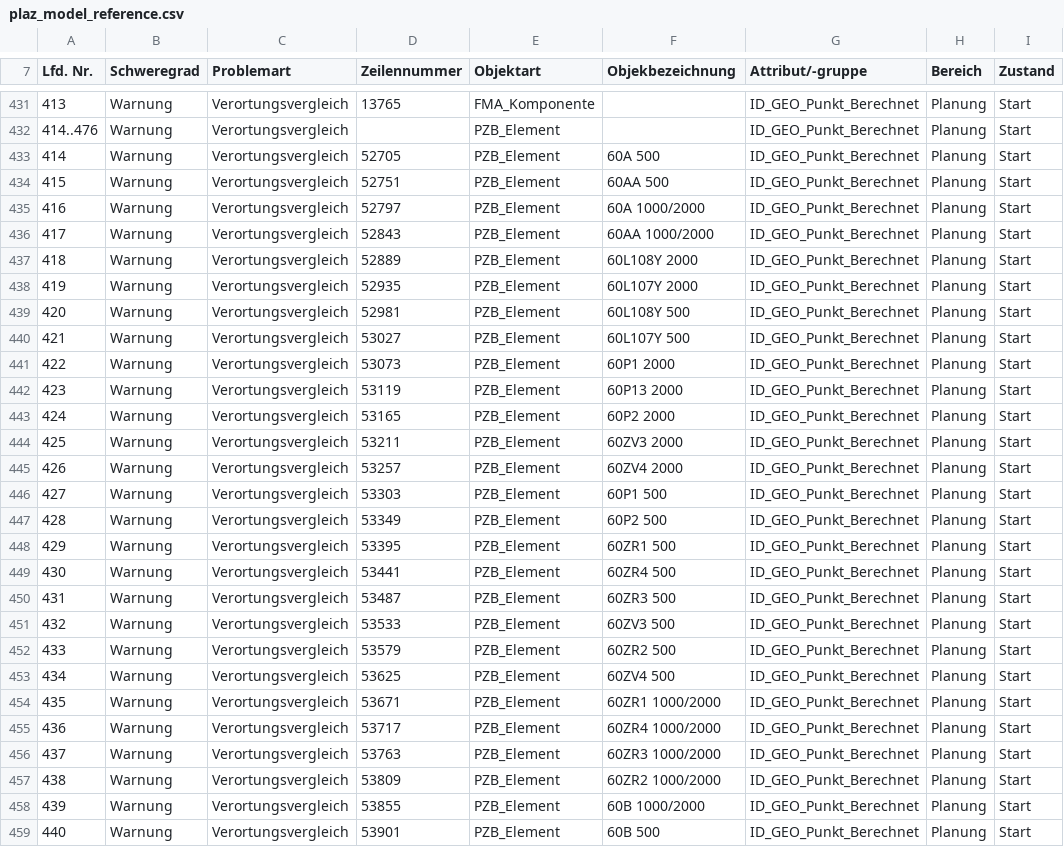
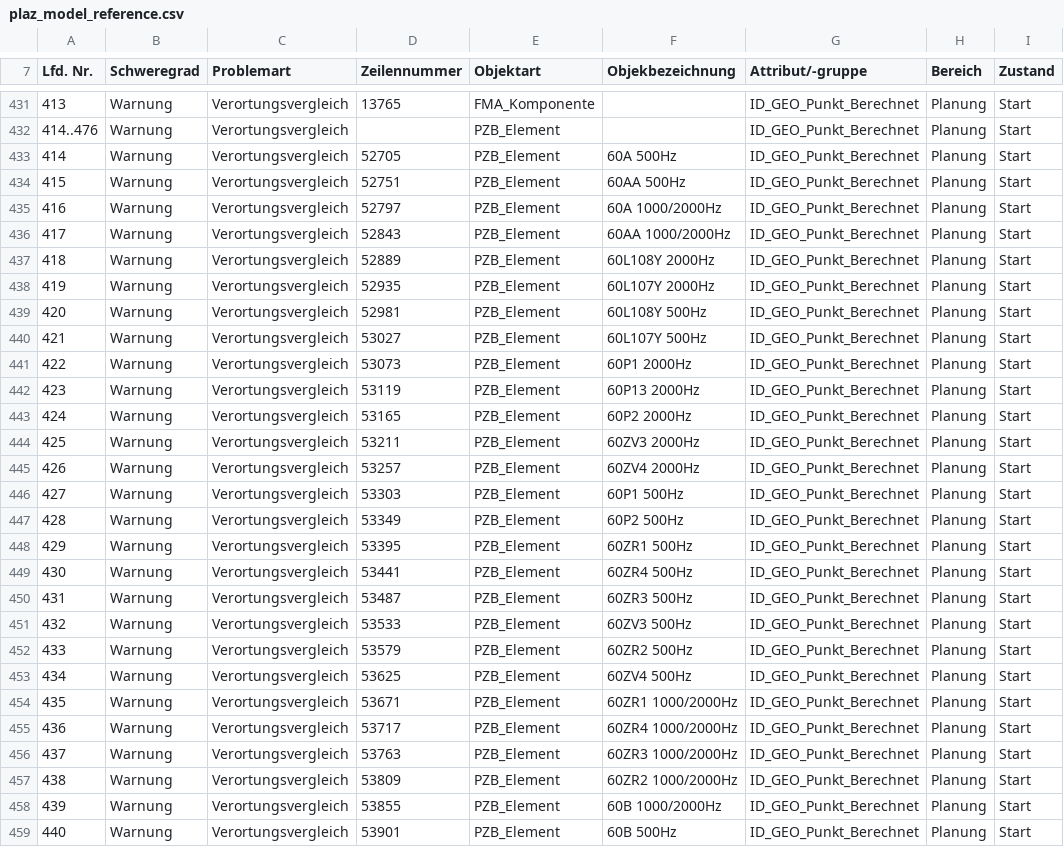
Before and after one commit to eclipse-set/set, a CSV file: java/bundles/org.eclipse.set.swtbot/test_res/table_reference/pphn_1_10_0_3/plaz_model_reference.csv, drawn as a sheet; only a part is shown, gaps mark what is left out; the diff covers the shown part only; the diff names each change by its address in the sheet, - before the commit and + after, or states it on an @@ line.

Commit message:
Update table reference

```diff
--- a/java/bundles/org.eclipse.set.swtbot/test_res/table_reference/pphn_1_10_0_3/plaz_model_reference.csv
+++ b/java/bundles/org.eclipse.set.swtbot/test_res/table_reference/pphn_1_10_0_3/plaz_model_reference.csv
-F433 (Objekbezeichnung): 60A 500
+F433 (Objekbezeichnung): 60A 500Hz
-F434 (Objekbezeichnung): 60AA 500
+F434 (Objekbezeichnung): 60AA 500Hz
-F435 (Objekbezeichnung): 60A 1000/2000
+F435 (Objekbezeichnung): 60A 1000/2000Hz
-F436 (Objekbezeichnung): 60AA 1000/2000
+F436 (Objekbezeichnung): 60AA 1000/2000Hz
-F437 (Objekbezeichnung): 60L108Y 2000
+F437 (Objekbezeichnung): 60L108Y 2000Hz
-F438 (Objekbezeichnung): 60L107Y 2000
+F438 (Objekbezeichnung): 60L107Y 2000Hz
-F439 (Objekbezeichnung): 60L108Y 500
+F439 (Objekbezeichnung): 60L108Y 500Hz
-F440 (Objekbezeichnung): 60L107Y 500
+F440 (Objekbezeichnung): 60L107Y 500Hz
-F441 (Objekbezeichnung): 60P1 2000
+F441 (Objekbezeichnung): 60P1 2000Hz
-F442 (Objekbezeichnung): 60P13 2000
+F442 (Objekbezeichnung): 60P13 2000Hz
-F443 (Objekbezeichnung): 60P2 2000
+F443 (Objekbezeichnung): 60P2 2000Hz
-F444 (Objekbezeichnung): 60ZV3 2000
+F444 (Objekbezeichnung): 60ZV3 2000Hz
-F445 (Objekbezeichnung): 60ZV4 2000
+F445 (Objekbezeichnung): 60ZV4 2000Hz
-F446 (Objekbezeichnung): 60P1 500
+F446 (Objekbezeichnung): 60P1 500Hz
-F447 (Objekbezeichnung): 60P2 500
+F447 (Objekbezeichnung): 60P2 500Hz
-F448 (Objekbezeichnung): 60ZR1 500
+F448 (Objekbezeichnung): 60ZR1 500Hz
-F449 (Objekbezeichnung): 60ZR4 500
+F449 (Objekbezeichnung): 60ZR4 500Hz
-F450 (Objekbezeichnung): 60ZR3 500
+F450 (Objekbezeichnung): 60ZR3 500Hz
-F451 (Objekbezeichnung): 60ZV3 500
+F451 (Objekbezeichnung): 60ZV3 500Hz
-F452 (Objekbezeichnung): 60ZR2 500
+F452 (Objekbezeichnung): 60ZR2 500Hz
-F453 (Objekbezeichnung): 60ZV4 500
+F453 (Objekbezeichnung): 60ZV4 500Hz
-F454 (Objekbezeichnung): 60ZR1 1000/2000
+F454 (Objekbezeichnung): 60ZR1 1000/2000Hz
-F455 (Objekbezeichnung): 60ZR4 1000/2000
+F455 (Objekbezeichnung): 60ZR4 1000/2000Hz
-F456 (Objekbezeichnung): 60ZR3 1000/2000
+F456 (Objekbezeichnung): 60ZR3 1000/2000Hz
-F457 (Objekbezeichnung): 60ZR2 1000/2000
+F457 (Objekbezeichnung): 60ZR2 1000/2000Hz
-F458 (Objekbezeichnung): 60B 1000/2000
+F458 (Objekbezeichnung): 60B 1000/2000Hz
-F459 (Objekbezeichnung): 60B 500
+F459 (Objekbezeichnung): 60B 500Hz
```
Also changed, not shown: 168 edited cells elsewhere in this file, java/bundles/org.eclipse.set.swtbot/test_res/table_reference/pphn_1_10_0_3/ESTW-A P-Hausen/sslf_reference.csv, java/bundles/org.eclipse.set.swtbot/test_res/table_reference/pphn_1_10_0_3/diffState/sslf_reference.csv, 5 other files.
